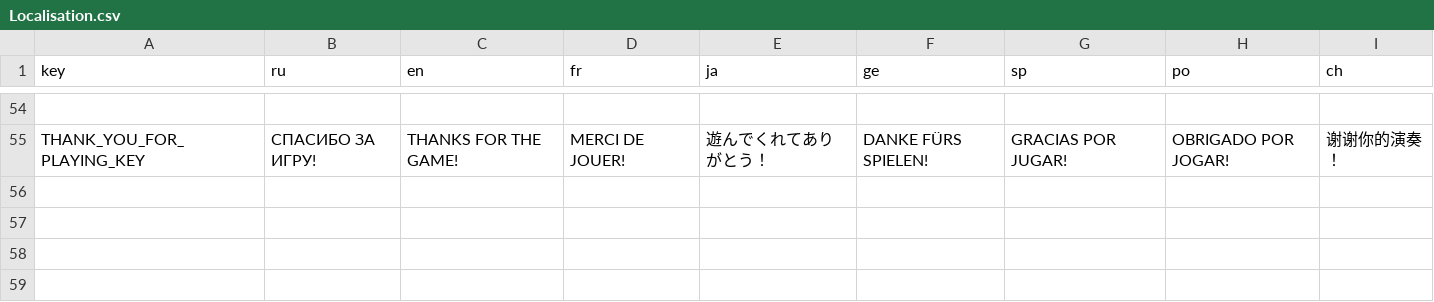
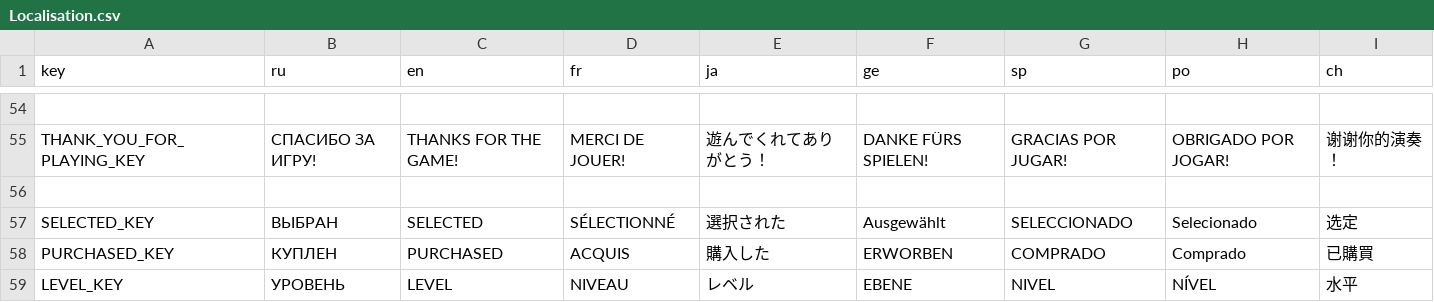
Before and after one commit to SenseMad/Swipe, a CSV file: Swipe/Assets/Resources/Localisation.csv, drawn as a sheet; only a part is shown, gaps mark what is left out; the diff names each change by its address in the sheet, - before the commit and + after, or states it on an @@ line.

```diff
--- a/Swipe/Assets/Resources/Localisation.csv
+++ b/Swipe/Assets/Resources/Localisation.csv
+row 56: (empty)
+row 57: SELECTED_KEY | ВЫБРАН | SELECTED | SÉLECTIONNÉ | 選択された | Ausgewählt | SELECCIONADO | Selecionado | 选定
+row 58: PURCHASED_KEY | КУПЛЕН | PURCHASED | ACQUIS | 購入した | ERWORBEN | COMPRADO | Comprado | 已購買
+row 59: LEVEL_KEY | УРОВЕНЬ | LEVEL | NIVEAU | レベル | EBENE | NIVEL | NÍVEL | 水平
```
Also changed, not shown: 28 other files.
